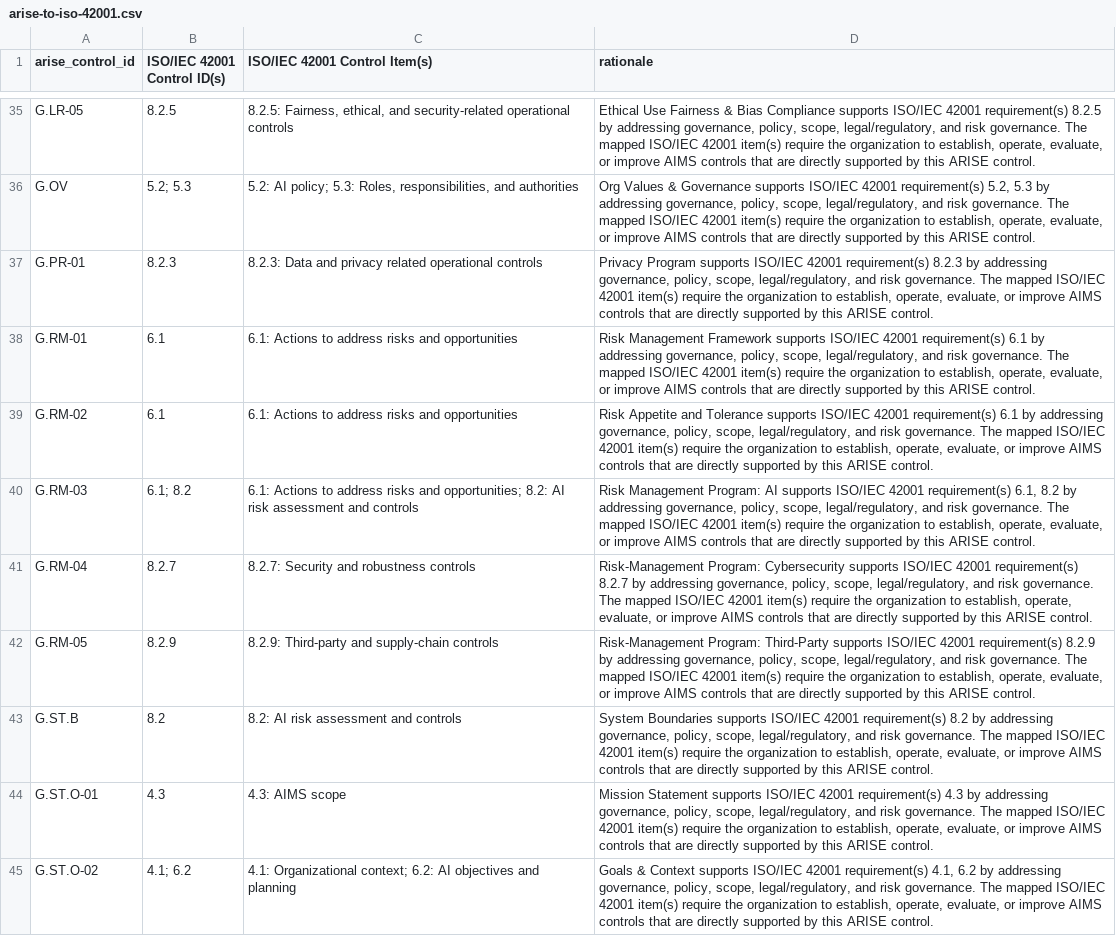
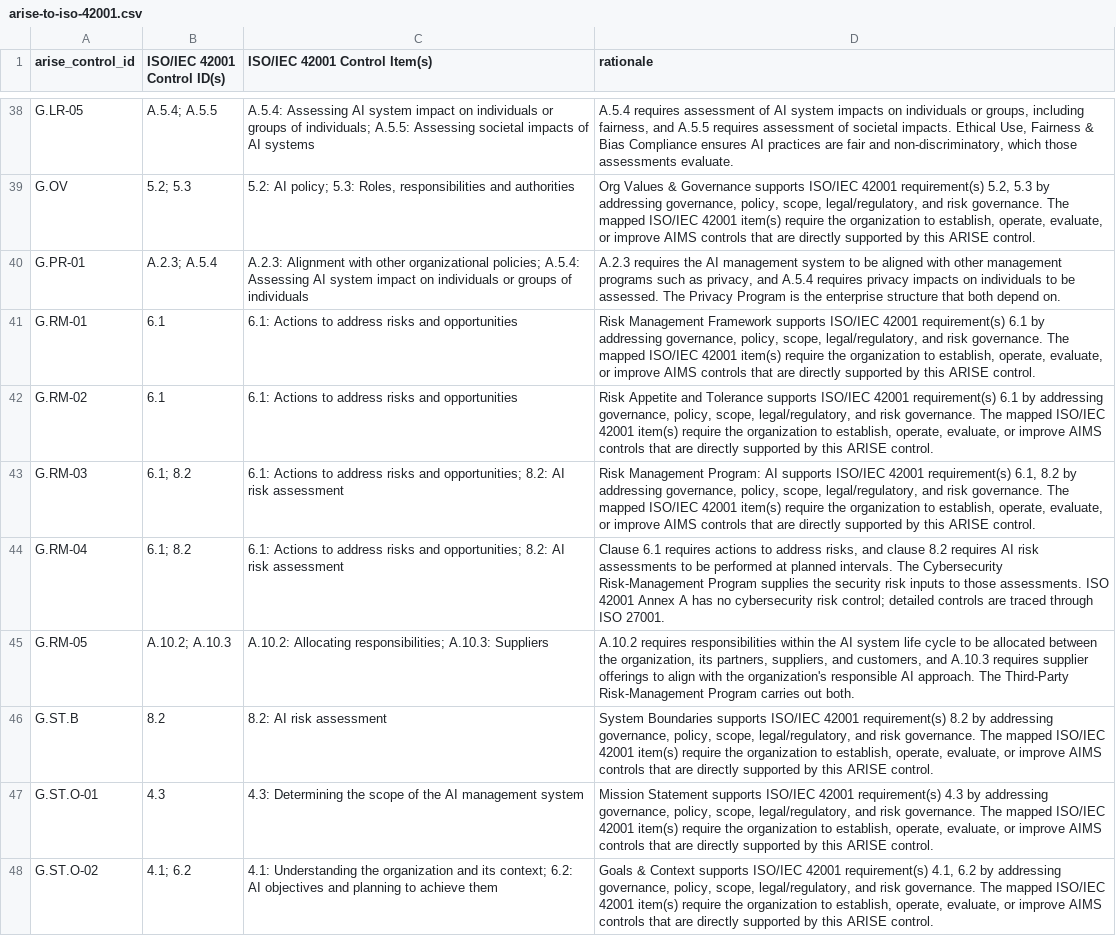
Before and after one commit to Assessed-Intelligence/ARISE-Framework, a CSV file: crosswalks/arise-to-iso-42001.csv, drawn as a sheet; only a part is shown, gaps mark what is left out; addresses are those after the commit; the diff covers the shown part only; the diff names each change by its address in the sheet, - before the commit and + after, or states it on an @@ line.

```diff
--- a/crosswalks/arise-to-iso-42001.csv
+++ b/crosswalks/arise-to-iso-42001.csv
-B38 (ISO/IEC 42001 Control ID(s)): 8.2.5
+B38 (ISO/IEC 42001 Control ID(s)): A.5.4; A.5.5
-C38 (ISO/IEC 42001 Control Item(s)): 8.2.5: Fairness, ethical, and security-related operational controls
+C38 (ISO/IEC 42001 Control Item(s)): A.5.4: Assessing AI system impact on individuals or groups of individuals; A.5.5: Assessing societal impacts of AI systems
-D38 (rationale): Ethical Use Fairness & Bias Compliance supports ISO/IEC 42001 requirement(s) 8.2.5 by addressing governance, policy, scope, legal/regulatory, and risk governance. The mapped ISO/IEC 42001 item(s) require the organization to establish, operate, evaluate, or improve AIMS controls that are directly supported by this ARISE control.
+D38 (rationale): A.5.4 requires assessment of AI system impacts on individuals or groups, including fairness, and A.5.5 requires assessment of societal impacts. Ethical Use, Fairness & Bias Compliance ensures AI practices are fair and non-discriminatory, which those assessments evaluate.
-C39 (ISO/IEC 42001 Control Item(s)): …5.3: Roles, responsibilities, and authorities
+C39 (ISO/IEC 42001 Control Item(s)): …5.3: Roles, responsibilities and authorities
-B40 (ISO/IEC 42001 Control ID(s)): 8.2.3
+B40 (ISO/IEC 42001 Control ID(s)): A.2.3; A.5.4
-C40 (ISO/IEC 42001 Control Item(s)): 8.2.3: Data and privacy related operational controls
+C40 (ISO/IEC 42001 Control Item(s)): A.2.3: Alignment with other organizational policies; A.5.4: Assessing AI system impact on individuals or groups of individuals
-D40 (rationale): Privacy Program supports ISO/IEC 42001 requirement(s) 8.2.3 by addressing governance, policy, scope, legal/regulatory, and risk governance. The mapped ISO/IEC 42001 item(s) require the organization to establish, operate, evaluate, or improve AIMS controls that are directly supported by this ARISE control.
+D40 (rationale): A.2.3 requires the AI management system to be aligned with other management programs such as privacy, and A.5.4 requires privacy impacts on individuals to be assessed. The Privacy Program is the enterprise structure that both depend on.
-C43 (ISO/IEC 42001 Control Item(s)): …risk assessment and controls
+C43 (ISO/IEC 42001 Control Item(s)): …risk assessment
-B44 (ISO/IEC 42001 Control ID(s)): 8.2.7
+B44 (ISO/IEC 42001 Control ID(s)): 6.1; 8.2
-C44 (ISO/IEC 42001 Control Item(s)): 8.2.7: Security and robustness controls
+C44 (ISO/IEC 42001 Control Item(s)): 6.1: Actions to address risks and opportunities; 8.2: AI risk assessment
-D44 (rationale): Risk-Management Program: Cybersecurity supports ISO/IEC 42001 requirement(s) 8.2.7 by addressing governance, policy, scope, legal/regulatory, and risk governance. The mapped ISO/IEC 42001 item(s) require the organization to establish, operate, evaluate, or improve AIMS controls that are directly supported by this ARISE control.
+D44 (rationale): Clause 6.1 requires actions to address risks, and clause 8.2 requires AI risk assessments to be performed at planned intervals. The Cybersecurity Risk-Management Program supplies the security risk inputs to those assessments. ISO 42001 Annex A has no cybersecurity risk control; detailed controls are traced through ISO 27001.
-B45 (ISO/IEC 42001 Control ID(s)): 8.2.9
+B45 (ISO/IEC 42001 Control ID(s)): A.10.2; A.10.3
-C45 (ISO/IEC 42001 Control Item(s)): 8.2.9: Third-party and supply-chain controls
+C45 (ISO/IEC 42001 Control Item(s)): A.10.2: Allocating responsibilities; A.10.3: Suppliers
-D45 (rationale): Risk-Management Program: Third-Party supports ISO/IEC 42001 requirement(s) 8.2.9 by addressing governance, policy, scope, legal/regulatory, and risk governance. The mapped ISO/IEC 42001 item(s) require the organization to establish, operate, evaluate, or improve AIMS controls that are directly supported by this ARISE control.
+D45 (rationale): A.10.2 requires responsibilities within the AI system life cycle to be allocated between the organization, its partners, suppliers, and customers, and A.10.3 requires supplier offerings to align with the organization's responsible AI approach. The Third-Party Risk-Management Program carries out both.
-C46 (ISO/IEC 42001 Control Item(s)): 8.2: AI risk assessment and controls
+C46 (ISO/IEC 42001 Control Item(s)): 8.2: AI risk assessment
-C47 (ISO/IEC 42001 Control Item(s)): 4.3: AIMS scope
+C47 (ISO/IEC 42001 Control Item(s)): 4.3: Determining the scope of the AI management system
-C48 (ISO/IEC 42001 Control Item(s)): 4.1: Organizational context; 6.2: AI objectives and planning
+C48 (ISO/IEC 42001 Control Item(s)): 4.1: Understanding the organization and its context; 6.2: AI objectives and planning to achieve them
```
Also changed, not shown: 10 added rows and 134 edited cells elsewhere in this file, framework/requirements/govern.csv, 4 other files.
